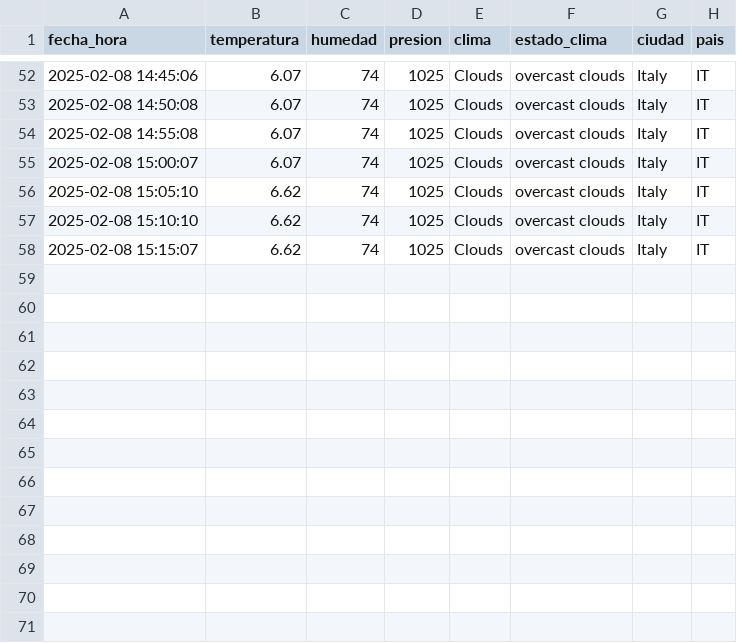
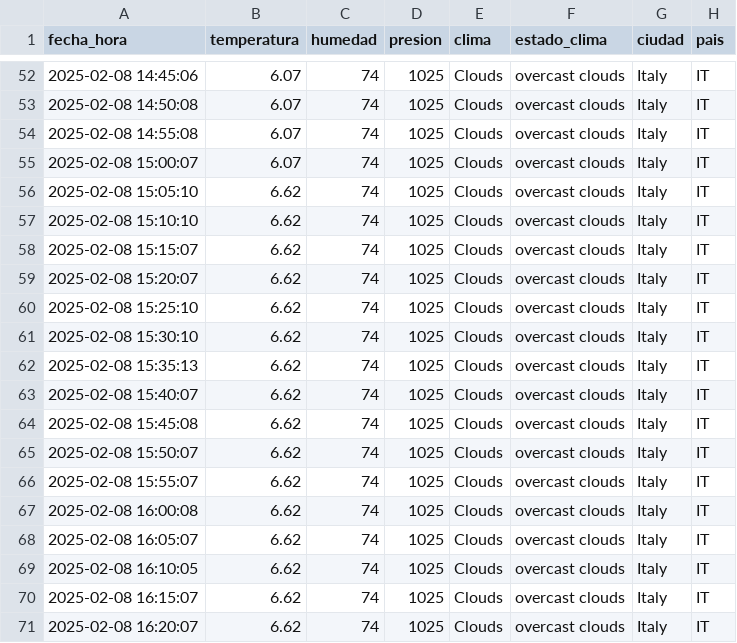
Before and after one commit to keyaru18/Clima-Italia-App, a CSV file: clima-italia-hoy.csv, drawn as a sheet; only a part is shown, gaps mark what is left out; the diff names each change by its address in the sheet, - before the commit and + after, or states it on an @@ line.

```diff
--- a/clima-italia-hoy.csv
+++ b/clima-italia-hoy.csv
+row 59: 2025-02-08 15:20:07 | 6.62 | 74 | 1025 | Clouds | overcast clouds | Italy | IT
+row 60: 2025-02-08 15:25:10 | 6.62 | 74 | 1025 | Clouds | overcast clouds | Italy | IT
+row 61: 2025-02-08 15:30:10 | 6.62 | 74 | 1025 | Clouds | overcast clouds | Italy | IT
+row 62: 2025-02-08 15:35:13 | 6.62 | 74 | 1025 | Clouds | overcast clouds | Italy | IT
+row 63: 2025-02-08 15:40:07 | 6.62 | 74 | 1025 | Clouds | overcast clouds | Italy | IT
+row 64: 2025-02-08 15:45:08 | 6.62 | 74 | 1025 | Clouds | overcast clouds | Italy | IT
+row 65: 2025-02-08 15:50:07 | 6.62 | 74 | 1025 | Clouds | overcast clouds | Italy | IT
+row 66: 2025-02-08 15:55:07 | 6.62 | 74 | 1025 | Clouds | overcast clouds | Italy | IT
+row 67: 2025-02-08 16:00:08 | 6.62 | 74 | 1025 | Clouds | overcast clouds | Italy | IT
+row 68: 2025-02-08 16:05:07 | 6.62 | 74 | 1025 | Clouds | overcast clouds | Italy | IT
+row 69: 2025-02-08 16:10:05 | 6.62 | 74 | 1025 | Clouds | overcast clouds | Italy | IT
+row 70: 2025-02-08 16:15:07 | 6.62 | 74 | 1025 | Clouds | overcast clouds | Italy | IT
+row 71: 2025-02-08 16:20:07 | 6.62 | 74 | 1025 | Clouds | overcast clouds | Italy | IT
```
Also changed, not shown: 4 other files.
